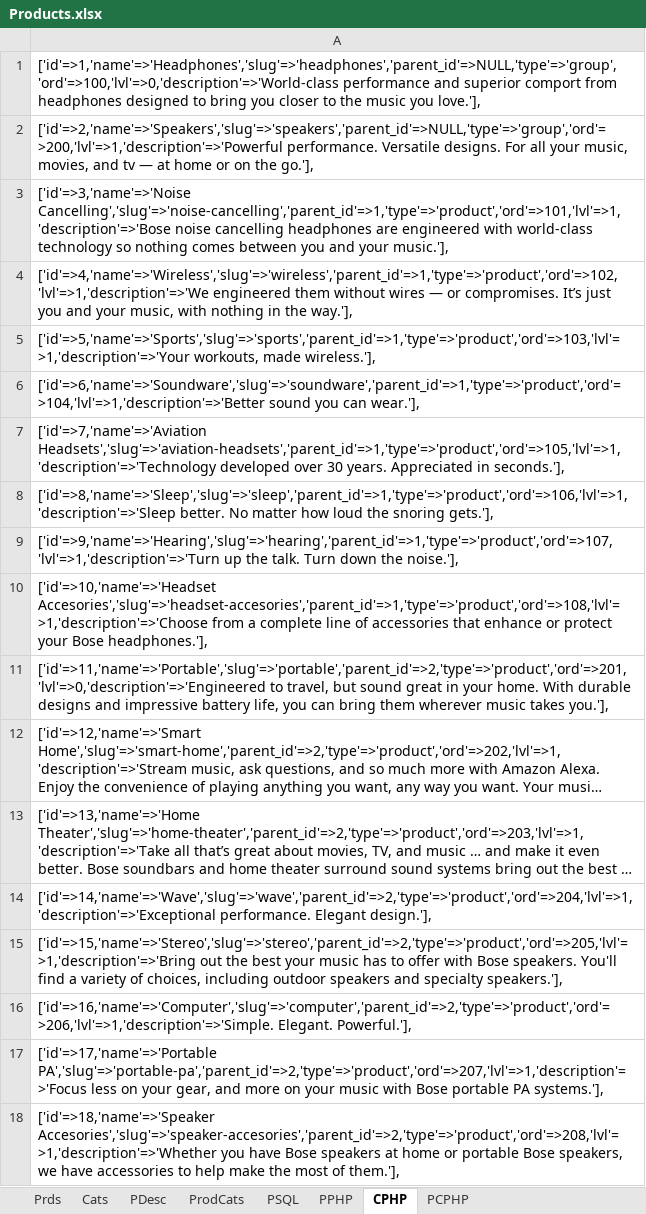
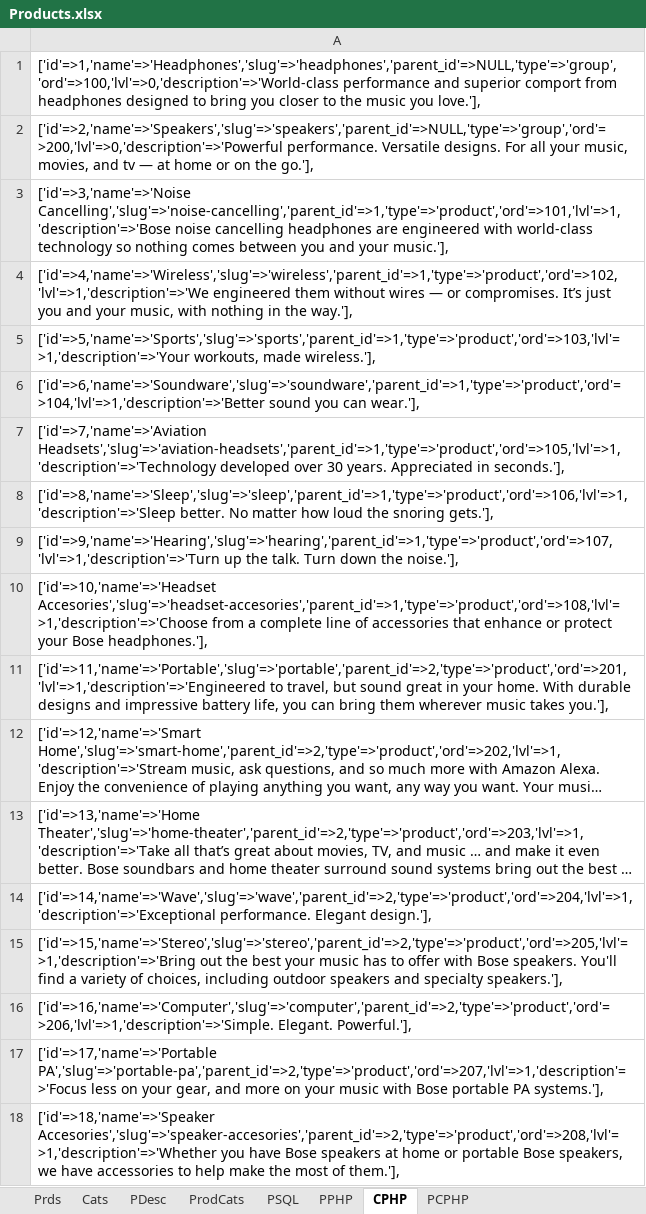
Before and after one commit to marcohern/ultimate, an Excel workbook: docs/Products.xlsx, sheet CPHP, drawn as a sheet; long unchanged cells end in …; values as stored, in another font and other column widths than the file's, no borders; the diff names each change by its address in the sheet, - before the commit and + after, or states it on an @@ line.

Commit message:
fixed level column value

```diff
--- a/docs/Products.xlsx (sheet CPHP)
+++ b/docs/Products.xlsx (sheet CPHP)
-A2: ['id'=>2,'name'=>'Speakers','slug'=>'speakers','parent_id'=>NULL,'type'=>'group','ord'=>200,'lvl'=>1,'description'=>'Powerful performance. Versatile…
+A2: ['id'=>2,'name'=>'Speakers','slug'=>'speakers','parent_id'=>NULL,'type'=>'group','ord'=>200,'lvl'=>0,'description'=>'Powerful performance. Versatile…
-A11: ['id'=>11,'name'=>'Portable','slug'=>'portable','parent_id'=>2,'type'=>'product','ord'=>201,'lvl'=>0,'description'=>'Engineered to travel,…
+A11: ['id'=>11,'name'=>'Portable','slug'=>'portable','parent_id'=>2,'type'=>'product','ord'=>201,'lvl'=>1,'description'=>'Engineered to travel,…
```
Also changed, not shown: sheet Cats, 1 other file.
